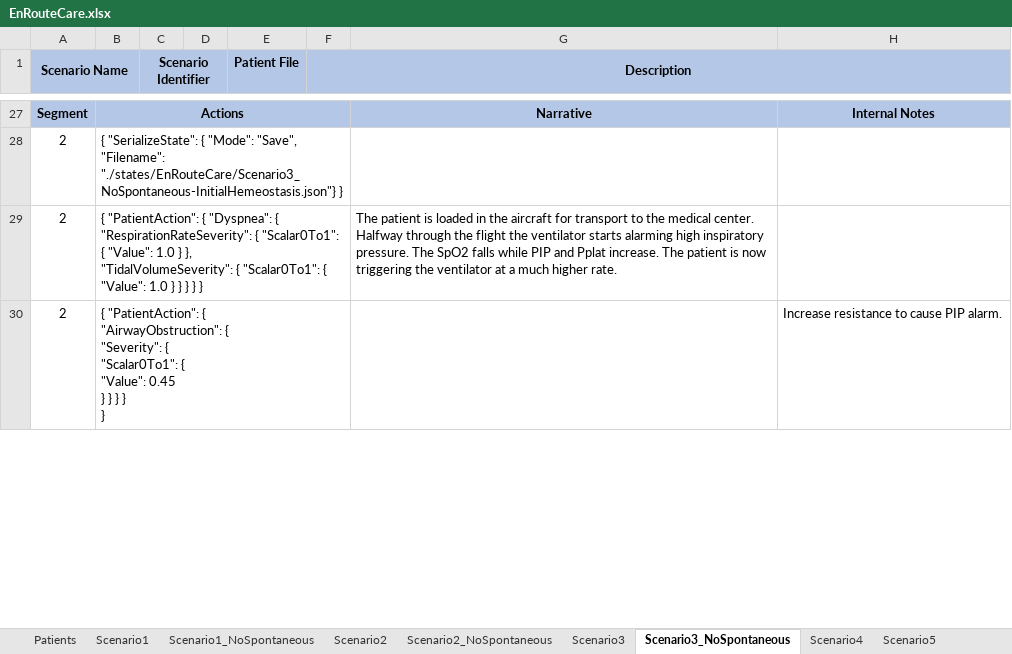
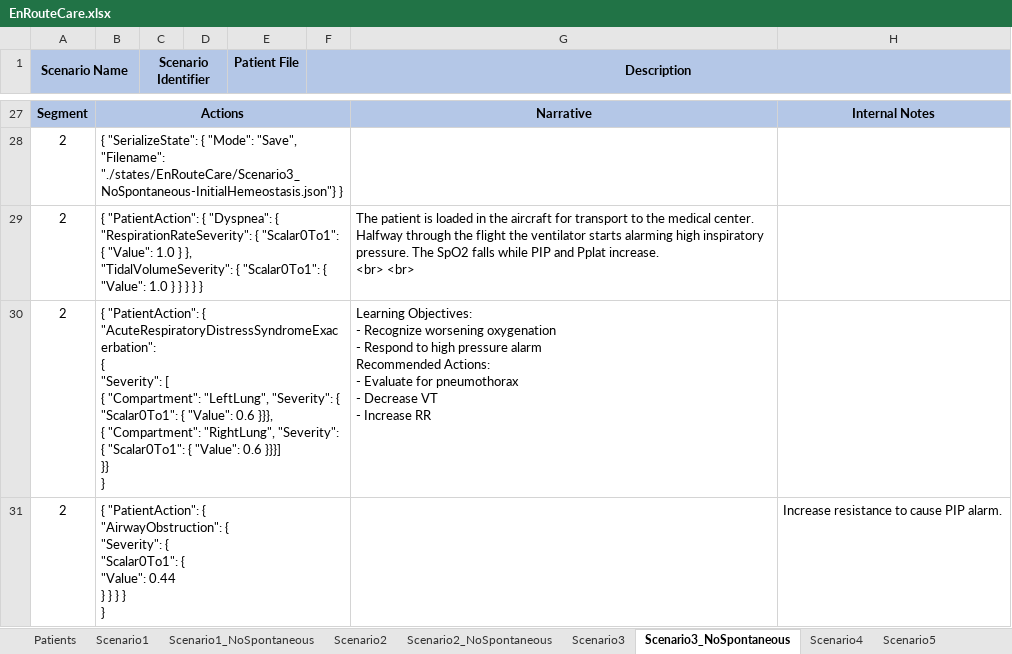
Before and after one commit to easeaico/pulse-go, an Excel workbook: data/human/adult/validation/Scenarios/EnRouteCare/EnRouteCare.xlsx, sheet Scenario3_NoSpontaneous, drawn as a sheet; only a part is shown, gaps mark what is left out; values as stored, in another font and other column widths than the file's, no borders; addresses are those after the commit; ↵ is a line break in a cell; the diff covers the shown part only; the diff names each change by its address in the sheet, - before the commit and + after, or states it on an @@ line.

```diff
--- a/data/human/adult/validation/Scenarios/EnRouteCare/EnRouteCare.xlsx (sheet Scenario3_NoSpontaneous)
+++ b/data/human/adult/validation/Scenarios/EnRouteCare/EnRouteCare.xlsx (sheet Scenario3_NoSpontaneous)
-G29: …Pplat increase. The patient is now triggering the ventilator at a much higher rate.
+G29: …Pplat increase. ↵ <br> <br>
+row 30: 2 | { "PatientAction": { "AcuteRespiratoryDistressSyndromeExacerbation": ↵ { ↵ "Severity": [ ↵ { "Compartment": "LeftLung", "Severity": { "Scalar0To1": { "Value": 0.6 }}}, ↵ { "Compartment": "RightLung", "Severity": { "Scalar0To1": { "Value": 0.6 }}}] ↵ }} ↵ } |  |  |  |  | Learning Objectives: ↵ - Recognize worsening oxygenation ↵ - Respond to high pressure alarm ↵ Recommended Actions: ↵ - Evaluate for pneumothorax ↵ - Decrease VT ↵ - Increase RR
-B31: …{ ↵ "Value": 0.45 ↵ } }…
+B31: …{ ↵ "Value": 0.44 ↵ } }…
```
Also changed, not shown: 1 removed row and 7 edited cells elsewhere in this sheet, sheet Scenario3, sheet Scenario1_NoSpontaneous, sheet Scenario1, sheet Scenario2_NoSpontaneous, sheet Scenario5, sheet Scenario5_NoSpontaneous, 6 more sheets.
